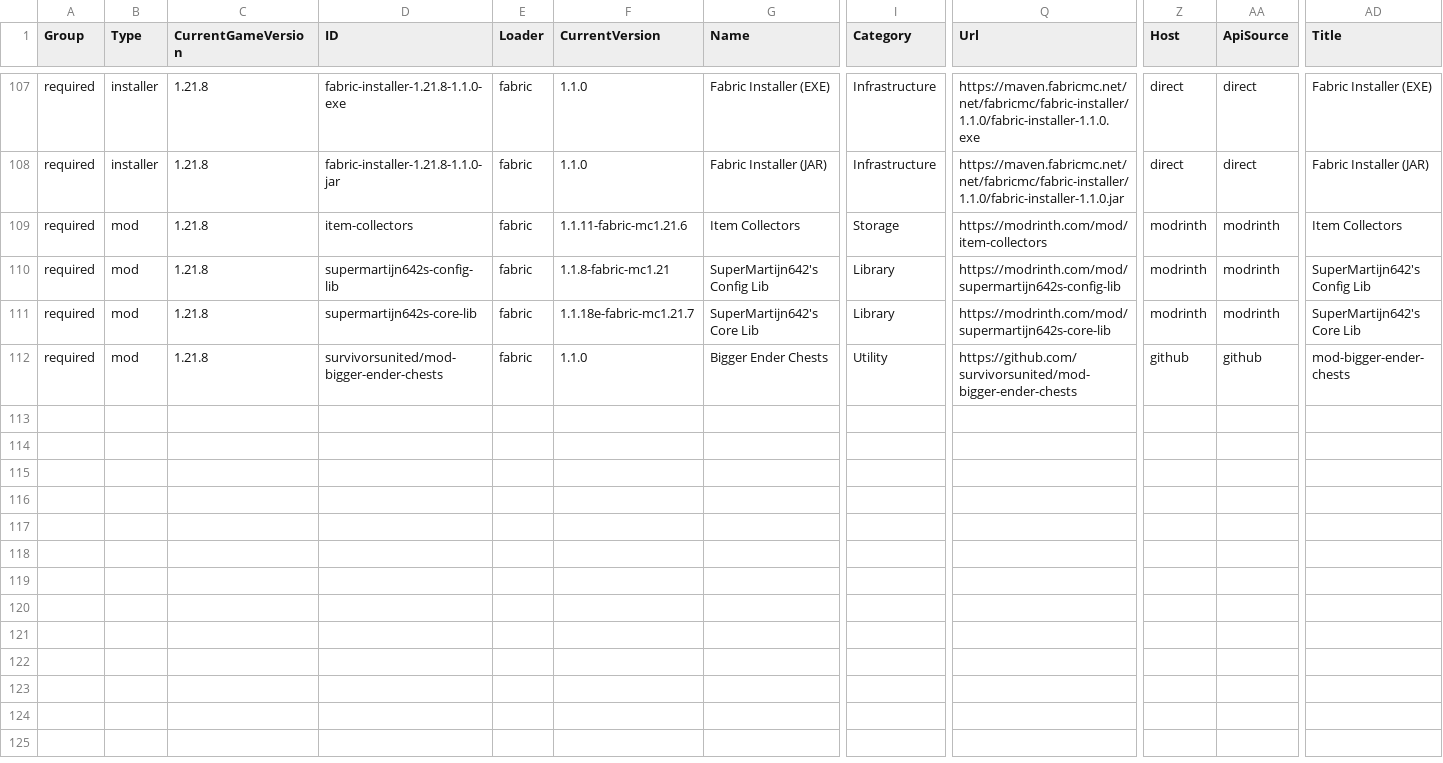
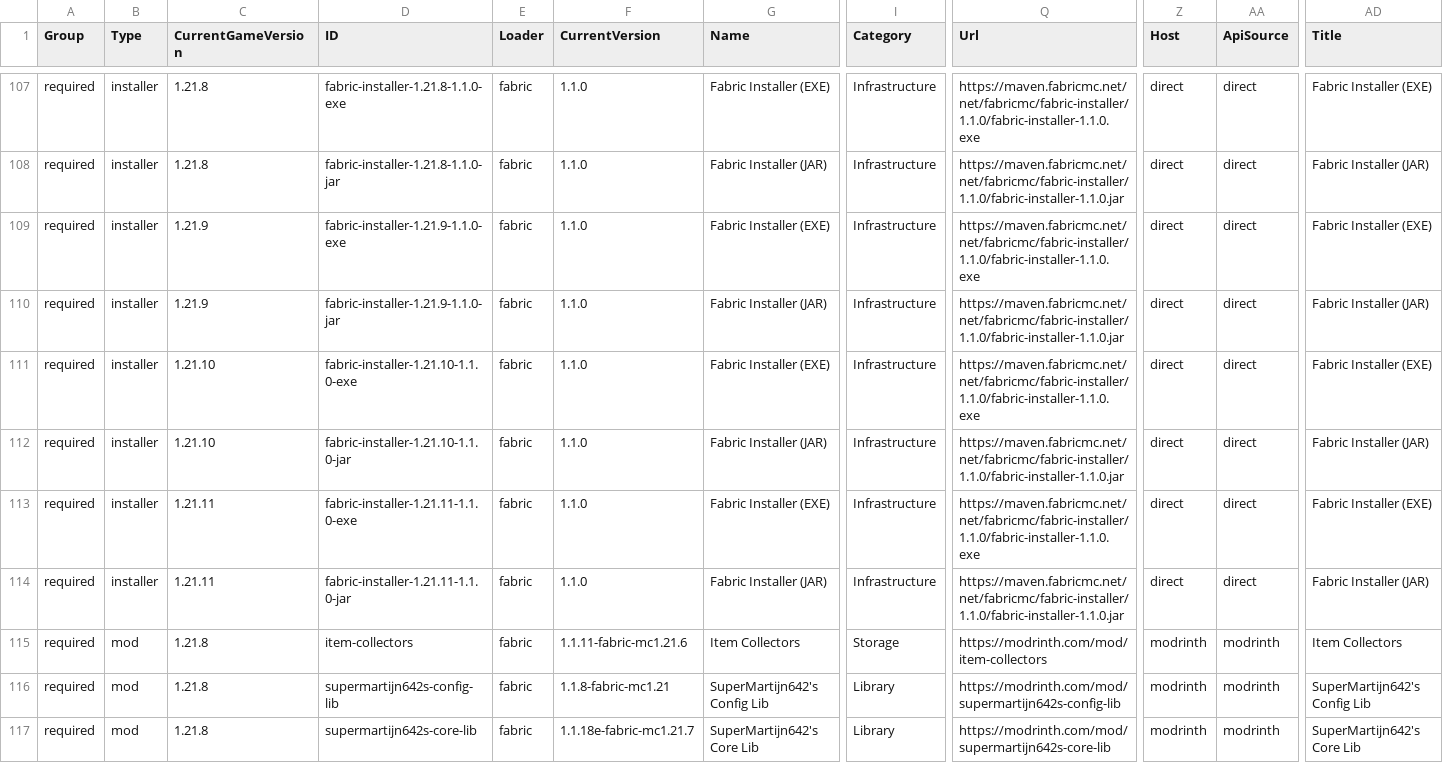
Before and after one commit to survivorsunited/minecraft-mods-manager, a CSV file: modlist.csv, drawn as a sheet; only a part is shown, gaps mark what is left out; the shorter side is filled out with more unchanged rows; rows hold the shown columns only; the diff covers the shown part only; the diff names each change by its address in the sheet, - before the commit and + after, or states it on an @@ line.

```diff
--- a/modlist.csv
+++ b/modlist.csv
+row 109: required | installer | 1.21.9 | fabric-installer-1.21.9-1.1.0-exe | fabric | 1.1.0 | Fabric Installer (EXE) | Infrastructure | https://maven.fabricmc.net/net/fabricmc/fabric-installer/1.1.0/fabric-installer-1.1.0.exe | direct | direct | Fabric Installer (EXE)
+row 110: required | installer | 1.21.9 | fabric-installer-1.21.9-1.1.0-jar | fabric | 1.1.0 | Fabric Installer (JAR) | Infrastructure | https://maven.fabricmc.net/net/fabricmc/fabric-installer/1.1.0/fabric-installer-1.1.0.jar | direct | direct | Fabric Installer (JAR)
+row 111: required | installer | 1.21.10 | fabric-installer-1.21.10-1.1.0-exe | fabric | 1.1.0 | Fabric Installer (EXE) | Infrastructure | https://maven.fabricmc.net/net/fabricmc/fabric-installer/1.1.0/fabric-installer-1.1.0.exe | direct | direct | Fabric Installer (EXE)
+row 112: required | installer | 1.21.10 | fabric-installer-1.21.10-1.1.0-jar | fabric | 1.1.0 | Fabric Installer (JAR) | Infrastructure | https://maven.fabricmc.net/net/fabricmc/fabric-installer/1.1.0/fabric-installer-1.1.0.jar | direct | direct | Fabric Installer (JAR)
+row 113: required | installer | 1.21.11 | fabric-installer-1.21.11-1.1.0-exe | fabric | 1.1.0 | Fabric Installer (EXE) | Infrastructure | https://maven.fabricmc.net/net/fabricmc/fabric-installer/1.1.0/fabric-installer-1.1.0.exe | direct | direct | Fabric Installer (EXE)
+row 114: required | installer | 1.21.11 | fabric-installer-1.21.11-1.1.0-jar | fabric | 1.1.0 | Fabric Installer (JAR) | Infrastructure | https://maven.fabricmc.net/net/fabricmc/fabric-installer/1.1.0/fabric-installer-1.1.0.jar | direct | direct | Fabric Installer (JAR)
```
Also changed, not shown: 2 added rows elsewhere in this file, 2 other files.
